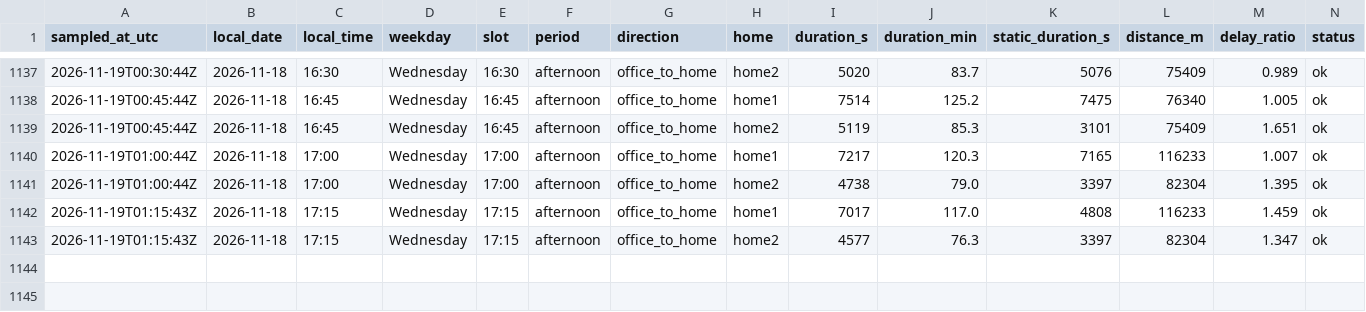
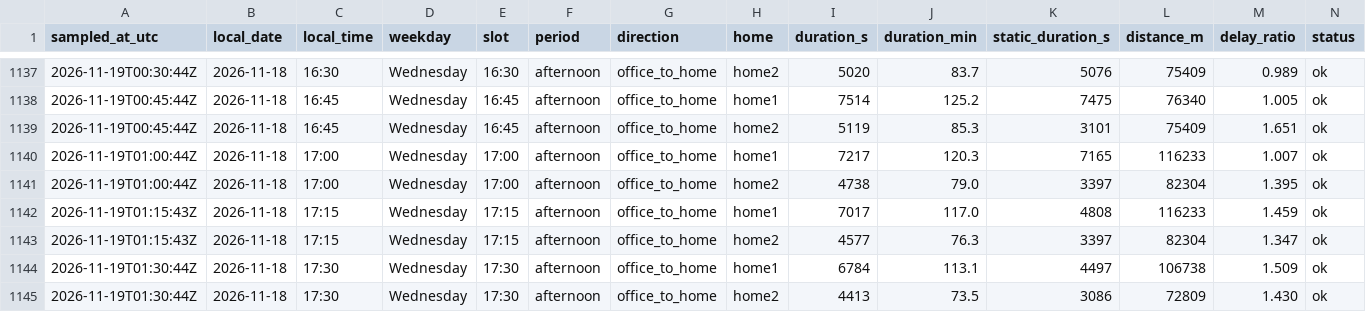
Before and after one commit to sesenht/commute-tracker, a CSV file: data/commute_2026-11.csv, drawn as a sheet; only a part is shown, gaps mark what is left out; rows hold the shown columns only; the diff names each change by its address in the sheet, - before the commit and + after, or states it on an @@ line.

Commit message:
log: 2026-11-19T01:30Z sample

```diff
--- a/data/commute_2026-11.csv
+++ b/data/commute_2026-11.csv
+row 1144: 2026-11-19T01:30:44Z | 2026-11-18 | 17:30 | Wednesday | 17:30 | afternoon | office_to_home | home1 | 6784 | 113.1 | 4497 | 106738 | 1.509 | ok
+row 1145: 2026-11-19T01:30:44Z | 2026-11-18 | 17:30 | Wednesday | 17:30 | afternoon | office_to_home | home2 | 4413 | 73.5 | 3086 | 72809 | 1.430 | ok
```
Also changed, not shown: 2 other files.
